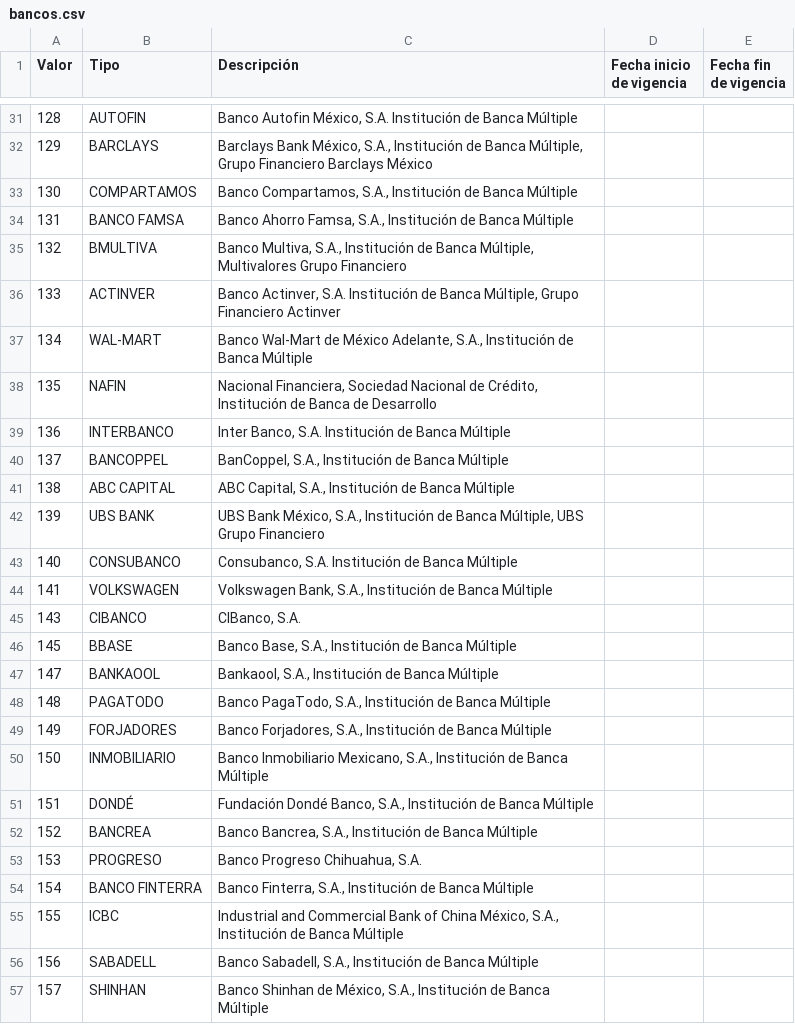
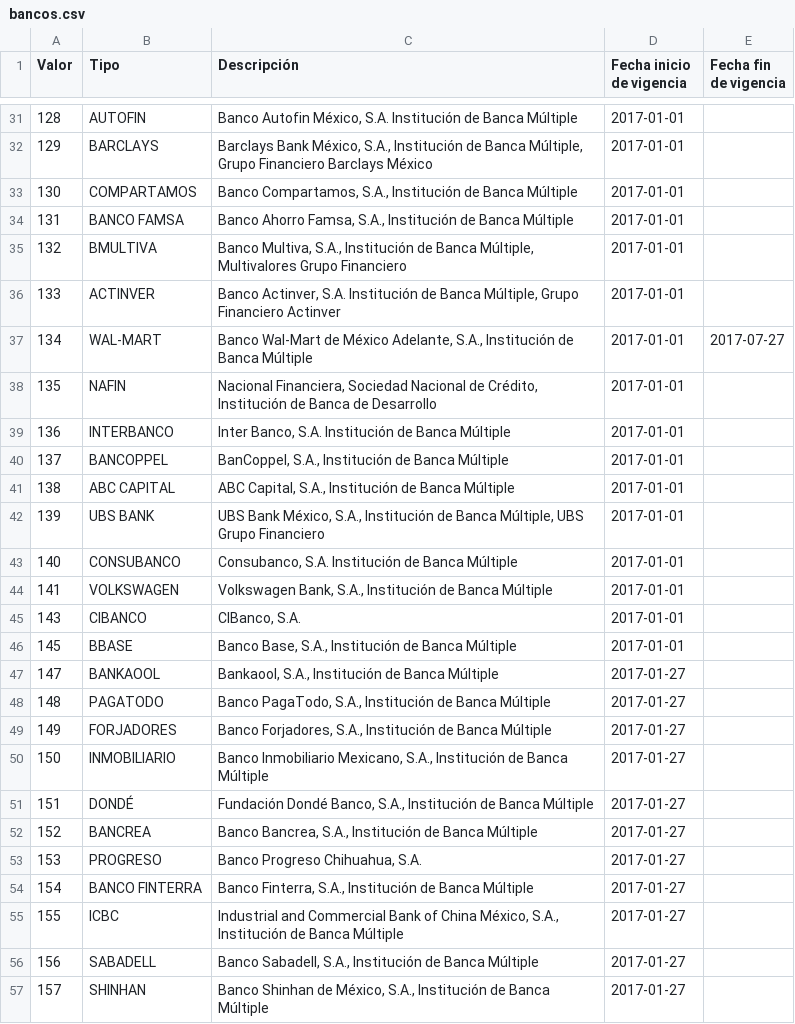
Before and after one commit to XXAI/XN-A, a CSV file: storage/app/seeds/cfdi/bancos.csv, drawn as a sheet; only a part is shown, gaps mark what is left out; the diff covers the shown part only.

```diff
--- a/storage/app/seeds/cfdi/bancos.csv
+++ b/storage/app/seeds/cfdi/bancos.csv
@@ -31,27 +31,27 @@ Valor,Tipo,Descripción,Fecha inicio de vigencia,Fecha fin de vigencia
-128,AUTOFIN,"Banco Autofin México, S.A. Institución de Banca Múltiple",,
-129,BARCLAYS,"Barclays Bank México, S.A., Institución de Banca Múltiple, Grupo Financiero Barclays México",,
-130,COMPARTAMOS,"Banco Compartamos, S.A., Institución de Banca Múltiple",,
-131,BANCO FAMSA,"Banco Ahorro Famsa, S.A., Institución de Banca Múltiple",,
-132,BMULTIVA,"Banco Multiva, S.A., Institución de Banca Múltiple, Multivalores Grupo Financiero",,
-133,ACTINVER,"Banco Actinver, S.A. Institución de Banca Múltiple, Grupo Financiero Actinver",,
-134,WAL-MART,"Banco Wal-Mart de México Adelante, S.A., Institución de Banca Múltiple",,
-135,NAFIN,"Nacional Financiera, Sociedad Nacional de Crédito, Institución de Banca de Desarrollo",,
-136,INTERBANCO,"Inter Banco, S.A. Institución de Banca Múltiple",,
-137,BANCOPPEL,"BanCoppel, S.A., Institución de Banca Múltiple",,
-138,ABC CAPITAL,"ABC Capital, S.A., Institución de Banca Múltiple",,
-139,UBS BANK,"UBS Bank México, S.A., Institución de Banca Múltiple, UBS Grupo Financiero",,
-140,CONSUBANCO,"Consubanco, S.A. Institución de Banca Múltiple",,
-141,VOLKSWAGEN,"Volkswagen Bank, S.A., Institución de Banca Múltiple",,
-143,CIBANCO,"CIBanco, S.A.",,
-145,BBASE,"Banco Base, S.A., Institución de Banca Múltiple",,
-147,BANKAOOL,"Bankaool, S.A., Institución de Banca Múltiple",,
-148,PAGATODO,"Banco PagaTodo, S.A., Institución de Banca Múltiple",,
-149,FORJADORES,"Banco Forjadores, S.A., Institución de Banca Múltiple",,
-150,INMOBILIARIO,"Banco Inmobiliario Mexicano, S.A., Institución de Banca Múltiple",,
-151,DONDÉ,"Fundación Dondé Banco, S.A., Institución de Banca Múltiple",,
-152,BANCREA,"Banco Bancrea, S.A., Institución de Banca Múltiple",,
-153,PROGRESO,"Banco Progreso Chihuahua, S.A.",,
-154,BANCO FINTERRA,"Banco Finterra, S.A., Institución de Banca Múltiple",,
-155,ICBC,"Industrial and Commercial Bank of China México, S.A., Institución de Banca Múltiple",,
-156,SABADELL,"Banco Sabadell, S.A., Institución de Banca Múltiple",,
-157,SHINHAN,"Banco Shinhan de México, S.A., Institución de Banca Múltiple",,
+128,AUTOFIN,"Banco Autofin México, S.A. Institución de Banca Múltiple",2017-01-01,
+129,BARCLAYS,"Barclays Bank México, S.A., Institución de Banca Múltiple, Grupo Financiero Barclays México",2017-01-01,
+130,COMPARTAMOS,"Banco Compartamos, S.A., Institución de Banca Múltiple",2017-01-01,
+131,BANCO FAMSA,"Banco Ahorro Famsa, S.A., Institución de Banca Múltiple",2017-01-01,
+132,BMULTIVA,"Banco Multiva, S.A., Institución de Banca Múltiple, Multivalores Grupo Financiero",2017-01-01,
+133,ACTINVER,"Banco Actinver, S.A. Institución de Banca Múltiple, Grupo Financiero Actinver",2017-01-01,
+134,WAL-MART,"Banco Wal-Mart de México Adelante, S.A., Institución de Banca Múltiple",2017-01-01,2017-07-27
+135,NAFIN,"Nacional Financiera, Sociedad Nacional de Crédito, Institución de Banca de Desarrollo",2017-01-01,
+136,INTERBANCO,"Inter Banco, S.A. Institución de Banca Múltiple",2017-01-01,
+137,BANCOPPEL,"BanCoppel, S.A., Institución de Banca Múltiple",2017-01-01,
+138,ABC CAPITAL,"ABC Capital, S.A., Institución de Banca Múltiple",2017-01-01,
+139,UBS BANK,"UBS Bank México, S.A., Institución de Banca Múltiple, UBS Grupo Financiero",2017-01-01,
+140,CONSUBANCO,"Consubanco, S.A. Institución de Banca Múltiple",2017-01-01,
+141,VOLKSWAGEN,"Volkswagen Bank, S.A., Institución de Banca Múltiple",2017-01-01,
+143,CIBANCO,"CIBanco, S.A.",2017-01-01,
+145,BBASE,"Banco Base, S.A., Institución de Banca Múltiple",2017-01-01,
+147,BANKAOOL,"Bankaool, S.A., Institución de Banca Múltiple",2017-01-27,
+148,PAGATODO,"Banco PagaTodo, S.A., Institución de Banca Múltiple",2017-01-27,
+149,FORJADORES,"Banco Forjadores, S.A., Institución de Banca Múltiple",2017-01-27,
+150,INMOBILIARIO,"Banco Inmobiliario Mexicano, S.A., Institución de Banca Múltiple",2017-01-27,
+151,DONDÉ,"Fundación Dondé Banco, S.A., Institución de Banca Múltiple",2017-01-27,
+152,BANCREA,"Banco Bancrea, S.A., Institución de Banca Múltiple",2017-01-27,
+153,PROGRESO,"Banco Progreso Chihuahua, S.A.",2017-01-27,
+154,BANCO FINTERRA,"Banco Finterra, S.A., Institución de Banca Múltiple",2017-01-27,
+155,ICBC,"Industrial and Commercial Bank of China México, S.A., Institución de Banca Múltiple",2017-01-27,
+156,SABADELL,"Banco Sabadell, S.A., Institución de Banca Múltiple",2017-01-27,
+157,SHINHAN,"Banco Shinhan de México, S.A., Institución de Banca Múltiple",2017-01-27,
```
Also changed, not shown: 79 edited cells elsewhere in this file, 3 other files.
